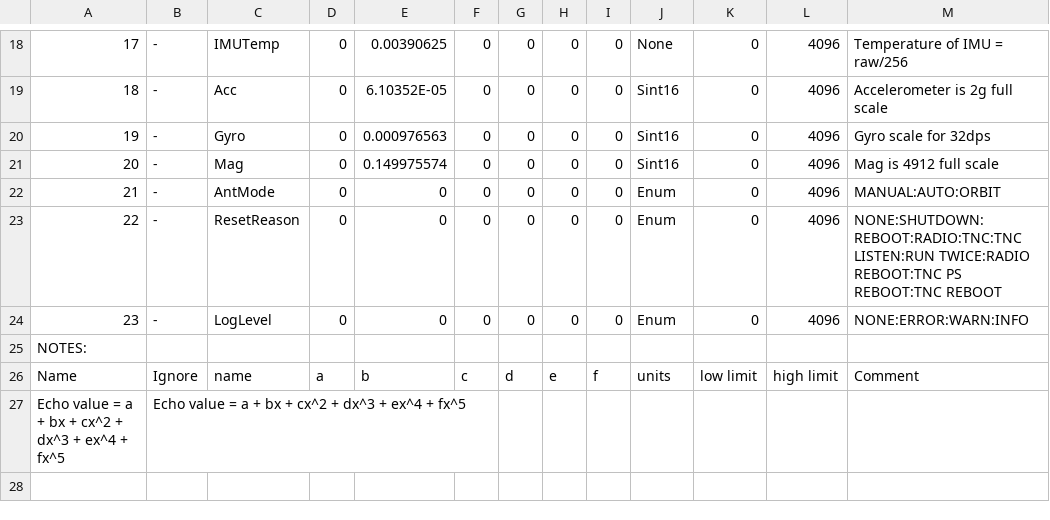
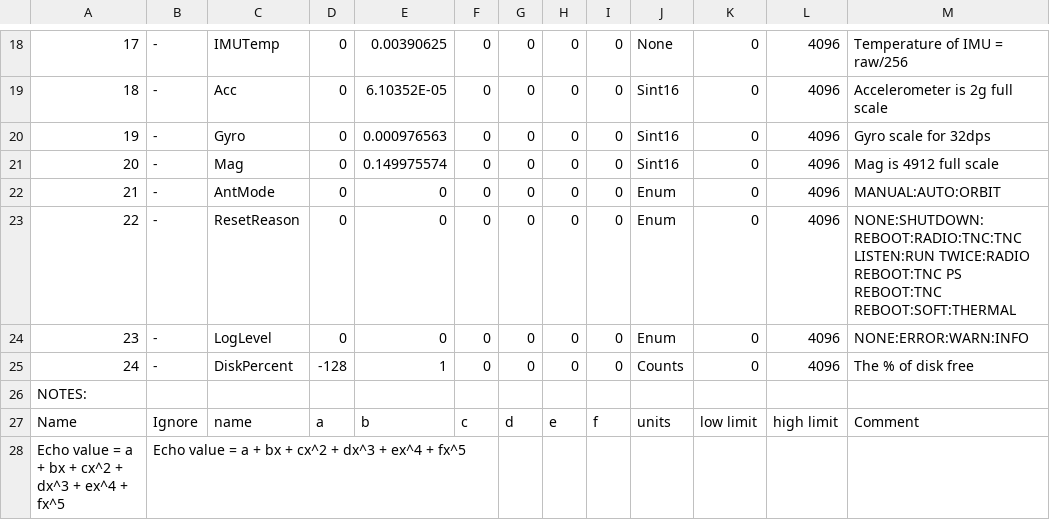
Before and after one commit to ac2cz/Falcon, a CSV file: spacecraft/ARISS-ISS-coef.csv, drawn as a sheet; only a part is shown, gaps mark what is left out.

```diff
--- a/spacecraft/ARISS-ISS-coef.csv
+++ b/spacecraft/ARISS-ISS-coef.csv
@@ -22,4 +22,5 @@
 21,-,AntMode,0,0,0,0,0,0,Enum,0,4096,MANUAL:AUTO:ORBIT
-22,-,ResetReason,0,0,0,0,0,0,Enum,0,4096,NONE:SHUTDOWN:REBOOT:RADIO:TNC:TNC LISTEN:RUN TWICE:RADIO REBOOT:TNC PS REBOOT:TNC REBOOT
+22,-,ResetReason,0,0,0,0,0,0,Enum,0,4096,NONE:SHUTDOWN:REBOOT:RADIO:TNC:TNC LISTEN:RUN TWICE:RADIO REBOOT:TNC PS REBOOT:TNC REBOOT:SOFT:THERMAL
 23,-,LogLevel,0,0,0,0,0,0,Enum,0,4096,NONE:ERROR:WARN:INFO
+24,-,DiskPercent,-128,1,0,0,0,0,Counts,0,4096,The % of disk free
 NOTES:,,,,,,,,,,,,
```
Also changed, not shown: spacecraft/ARISS-ISS_rttelemetry.csv, 3 other files.
